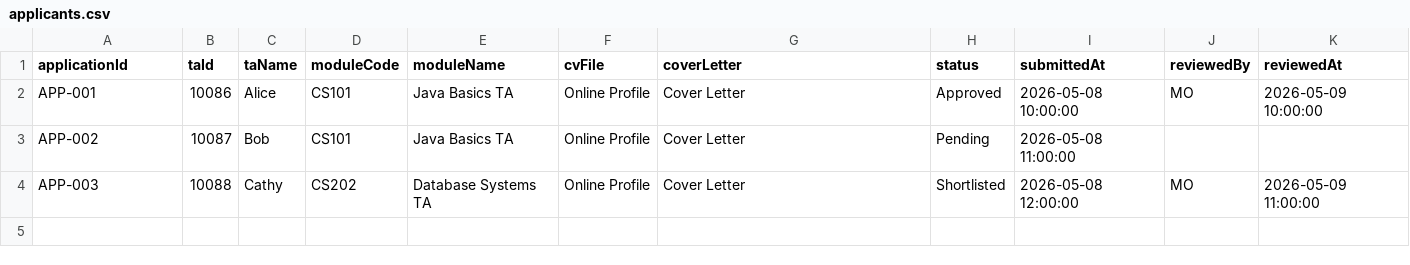
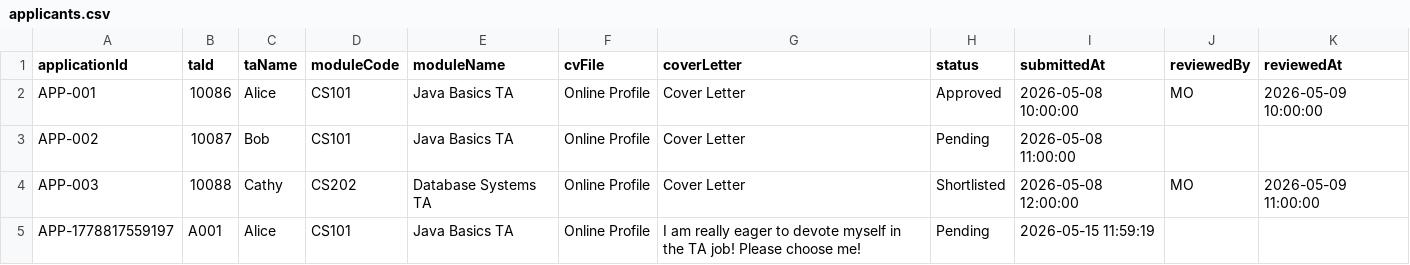
Before and after one commit to lmc2290/EBU6304_Group82, a CSV file: data/applicants.csv, drawn as a sheet.

Commit message:
feat: add user data integration and clean up redundant code

```diff
--- a/data/applicants.csv
+++ b/data/applicants.csv
@@ -4 +4,2 @@ APP-002,10087,Bob,CS101,Java Basics TA,Online Profile,Cover Letter,Pending,2026-
 APP-003,10088,Cathy,CS202,Database Systems TA,Online Profile,Cover Letter,Shortlisted,2026-05-08 12:00:00,MO,2026-05-09 11:00:00
+APP-1778817559197,A001,Alice,CS101,Java Basics TA,Online Profile,I am really eager to devote myself in the TA job! Please choose me!,Pending,2026-05-15 11:59:19,,,
```
Also changed, not shown: 4 other files.
